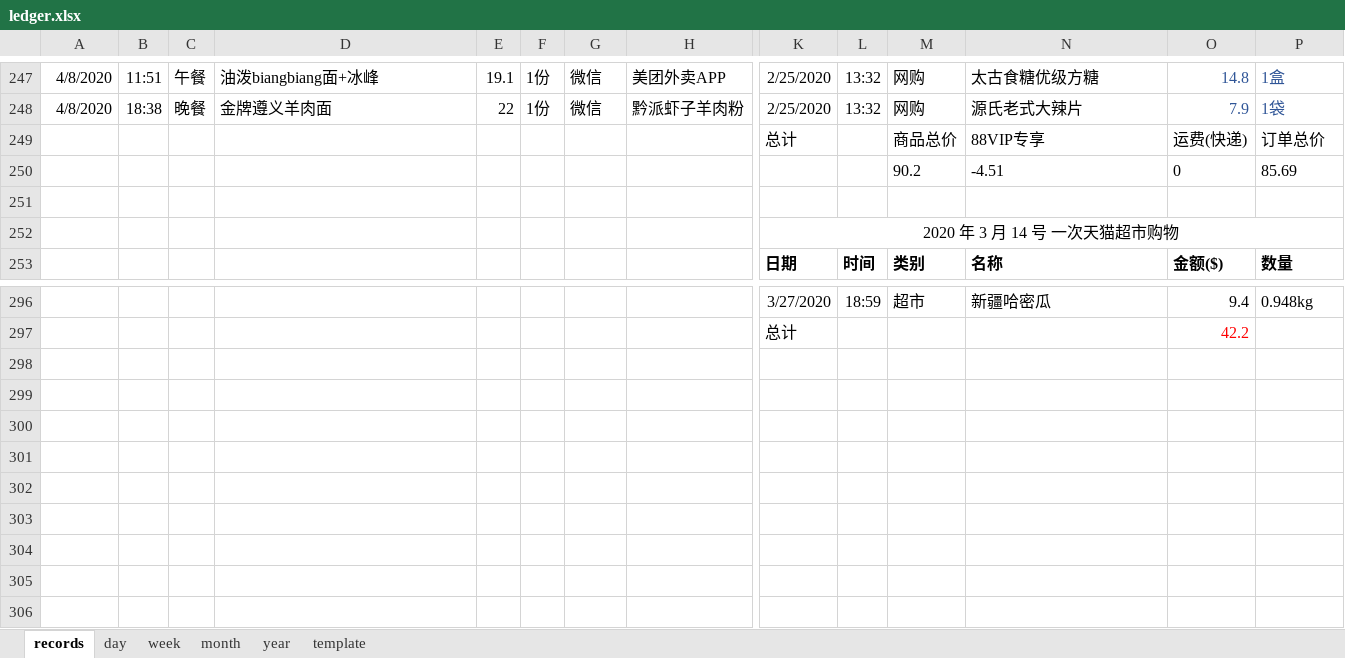
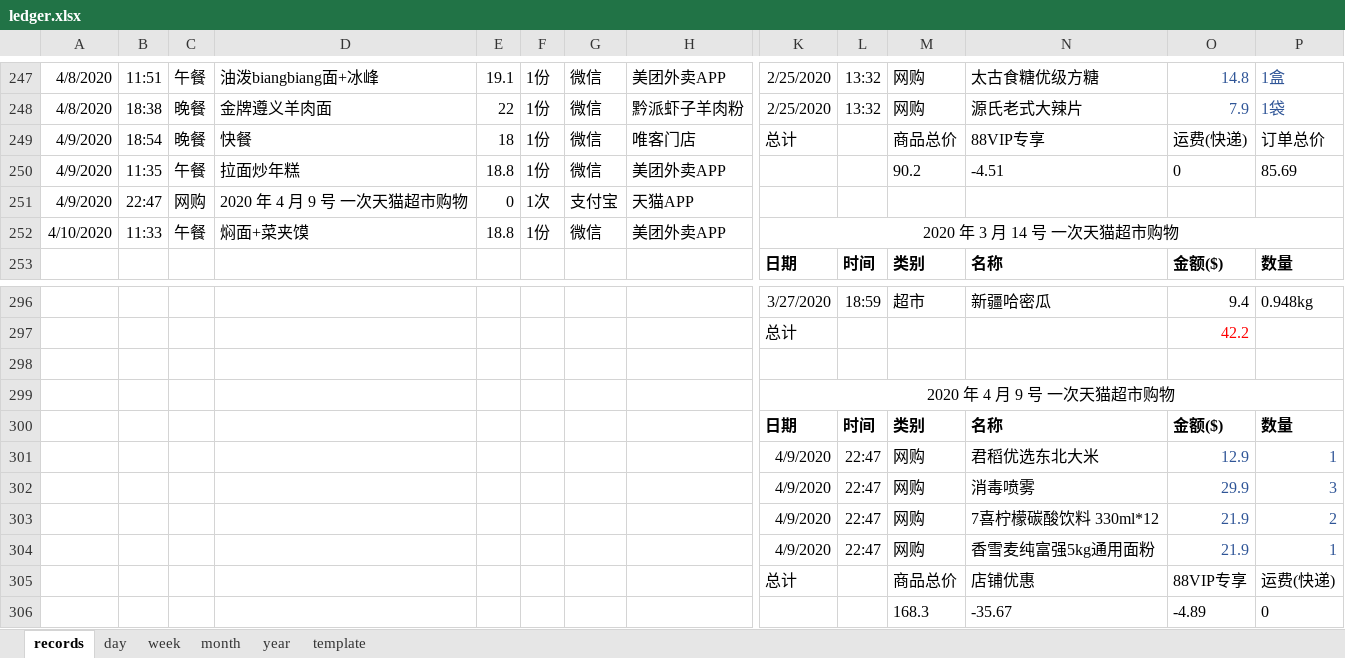
Before and after one commit to Gzhennaxia/Gzhennaxia.github.io, an Excel workbook: source/excel/ledger.xlsx, sheet records, drawn as a sheet; only a part is shown, gaps mark what is left out; values as stored, in another font and other column widths than the file's, no borders; table styles not drawn; removed rows and columns are numbered as before the commit, all else as after; rows hold the shown columns only; the diff names each change by its address in the sheet, - before the commit and + after, or states it on an @@ line.

Commit message:
update-47

```diff
--- a/source/excel/ledger.xlsx (sheet records)
+++ b/source/excel/ledger.xlsx (sheet records)
-row 249:  |  |  |  |  |  |  |  | 总计 |  | 商品总价 | 88VIP专享 | 运费(快递) | 订单总价
-row 250:  |  |  |  |  |  |  |  |  |  | 90.2 | -4.51 | 0 | 85.69
-row 249: (empty)
+row 249: 4/9/2020 | 18:54 | 晚餐 | 快餐 | 18 | 1份 | 微信 | 唯客门店 | 总计 |  | 商品总价 | 88VIP专享 | 运费(快递) | 订单总价
-row 252:  |  |  |  |  |  |  |  | 2020 年 3 月 14 号 一次天猫超市购物
+row 250: 4/9/2020 | 11:35 | 午餐 | 拉面炒年糕 | 18.8 | 1份 | 微信 | 美团外卖APP |  |  | 90.2 | -4.51 | 0 | 85.69
+row 251: 4/9/2020 | 22:47 | 网购 | 2020 年 4 月 9 号 一次天猫超市购物 | 0 | 1次 | 支付宝 | 天猫APP
+row 252: 4/10/2020 | 11:33 | 午餐 | 焖面+菜夹馍 | 18.8 | 1份 | 微信 | 美团外卖APP | 2020 年 3 月 14 号 一次天猫超市购物
+row 298: (empty)
+row 299:  |  |  |  |  |  |  |  | 2020 年 4 月 9 号 一次天猫超市购物
+row 300:  |  |  |  |  |  |  |  | 日期 | 时间 | 类别 | 名称 | 金额($) | 数量
+row 301:  |  |  |  |  |  |  |  | 4/9/2020 | 22:47 | 网购 | 君稻优选东北大米 | 12.9 | 1
+row 302:  |  |  |  |  |  |  |  | 4/9/2020 | 22:47 | 网购 | 消毒喷雾 | 29.9 | 3
+row 303:  |  |  |  |  |  |  |  | 4/9/2020 | 22:47 | 网购 | 7喜柠檬碳酸饮料 330ml*12 | 21.9 | 2
+row 304:  |  |  |  |  |  |  |  | 4/9/2020 | 22:47 | 网购 | 香雪麦纯富强5kg通用面粉 | 21.9 | 1
+row 305:  |  |  |  |  |  |  |  | 总计 |  | 商品总价 | 店铺优惠 | 88VIP专享 | 运费(快递)
+row 306:  |  |  |  |  |  |  |  |  |  | 168.3 | -35.67 | -4.89 | 0
```
